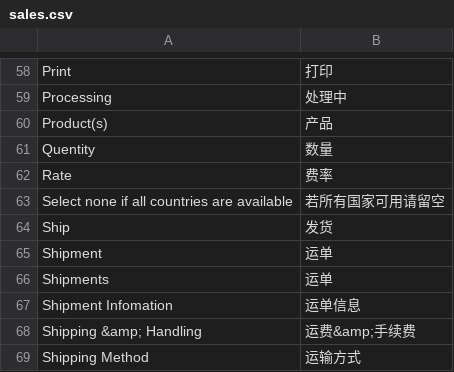
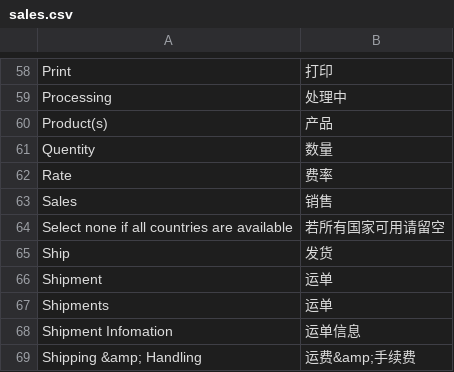
Before and after one commit to peachyang/py_website, a CSV file: app/i18n/zh-CN/sales.csv, drawn as a sheet; only a part is shown, gaps mark what is left out; the shorter side is filled out with more unchanged rows; the diff names each change by its address in the sheet, - before the commit and + after, or states it on an @@ line.

```diff
--- a/app/i18n/zh-CN/sales.csv
+++ b/app/i18n/zh-CN/sales.csv
+row 63: Sales | 销售
```
Also changed, not shown: app/i18n/zh-CN/customer.csv, 5 other files.
